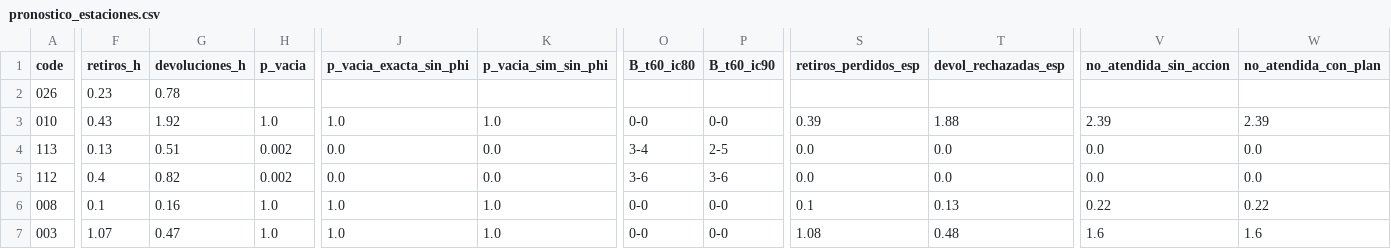
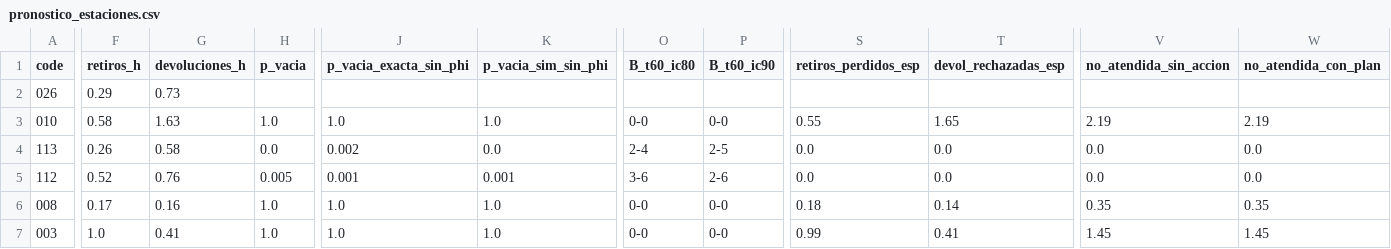
Before and after one commit to ignaburger68-hub/ecobici-gemelo, a CSV file: gemelo_vivo/ultimo/pronostico_estaciones.csv, drawn as a sheet; only a part is shown, gaps mark what is left out; the diff covers the shown part only; the diff names each change by its address in the sheet, - before the commit and + after, or states it on an @@ line.

```diff
--- a/gemelo_vivo/ultimo/pronostico_estaciones.csv
+++ b/gemelo_vivo/ultimo/pronostico_estaciones.csv
-F2 (retiros_h): 0.23
+F2 (retiros_h): 0.29
-G2 (devoluciones_h): 0.78
+G2 (devoluciones_h): 0.73
-F3 (retiros_h): 0.43
+F3 (retiros_h): 0.58
-G3 (devoluciones_h): 1.92
+G3 (devoluciones_h): 1.63
-S3 (retiros_perdidos_esp): 0.39
+S3 (retiros_perdidos_esp): 0.55
-T3 (devol_rechazadas_esp): 1.88
+T3 (devol_rechazadas_esp): 1.65
-V3 (no_atendida_sin_accion): 2.39
+V3 (no_atendida_sin_accion): 2.19
-W3 (no_atendida_con_plan): 2.39
+W3 (no_atendida_con_plan): 2.19
-F4 (retiros_h): 0.13
+F4 (retiros_h): 0.26
-G4 (devoluciones_h): 0.51
+G4 (devoluciones_h): 0.58
-H4 (p_vacia): 0.002
+H4 (p_vacia): 0.0
-J4 (p_vacia_exacta_sin_phi): 0.0
+J4 (p_vacia_exacta_sin_phi): 0.002
-O4 (B_t60_ic80): 3-4
+O4 (B_t60_ic80): 2-4
-F5 (retiros_h): 0.4
+F5 (retiros_h): 0.52
-G5 (devoluciones_h): 0.82
+G5 (devoluciones_h): 0.76
-H5 (p_vacia): 0.002
+H5 (p_vacia): 0.005
-J5 (p_vacia_exacta_sin_phi): 0.0
+J5 (p_vacia_exacta_sin_phi): 0.001
-K5 (p_vacia_sim_sin_phi): 0.0
+K5 (p_vacia_sim_sin_phi): 0.001
-P5 (B_t60_ic90): 3-6
+P5 (B_t60_ic90): 2-6
-F6 (retiros_h): 0.1
+F6 (retiros_h): 0.17
-S6 (retiros_perdidos_esp): 0.1
+S6 (retiros_perdidos_esp): 0.18
-T6 (devol_rechazadas_esp): 0.13
+T6 (devol_rechazadas_esp): 0.14
-V6 (no_atendida_sin_accion): 0.22
+V6 (no_atendida_sin_accion): 0.35
-W6 (no_atendida_con_plan): 0.22
+W6 (no_atendida_con_plan): 0.35
-F7 (retiros_h): 1.07
+F7 (retiros_h): 1.0
-G7 (devoluciones_h): 0.47
+G7 (devoluciones_h): 0.41
-S7 (retiros_perdidos_esp): 1.08
+S7 (retiros_perdidos_esp): 0.99
-T7 (devol_rechazadas_esp): 0.48
+T7 (devol_rechazadas_esp): 0.41
-V7 (no_atendida_sin_accion): 1.6
+V7 (no_atendida_sin_accion): 1.45
-W7 (no_atendida_con_plan): 1.6
+W7 (no_atendida_con_plan): 1.45
```
Also changed, not shown: 133 edited cells elsewhere in this file, gemelo_vivo/ultimo/comparacion_planes.csv, gemelo_vivo/ultimo/detalle_tasas.csv, 7 other files.
